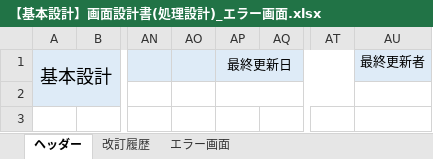
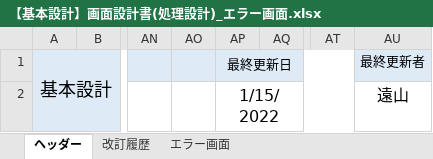
Before and after one commit to growthTeamSince2020/document, an Excel workbook: 2021年_テトリス/02_基本設計書/【基本設計】画面設計書(処理設計)_エラー画面.xlsx, sheet ヘッダー, drawn as a sheet; only a part is shown, gaps mark what is left out; values as stored, in another font and other column widths than the file's, no borders; the diff names each change by its address in the sheet, - before the commit and + after, or states it on an @@ line.

```diff
--- a/2021年_テトリス/02_基本設計書/【基本設計】画面設計書(処理設計)_エラー画面.xlsx (sheet ヘッダー)
+++ b/2021年_テトリス/02_基本設計書/【基本設計】画面設計書(処理設計)_エラー画面.xlsx (sheet ヘッダー)
-AP2 (最終更新日): (empty)
+AP2 (最終更新日): 1/15/2022
-AU2 (最終更新者): (empty)
+AU2 (最終更新者): 遠山
```
Also changed, not shown: sheet エラー画面, sheet 改訂履歴, charts or pictures.
